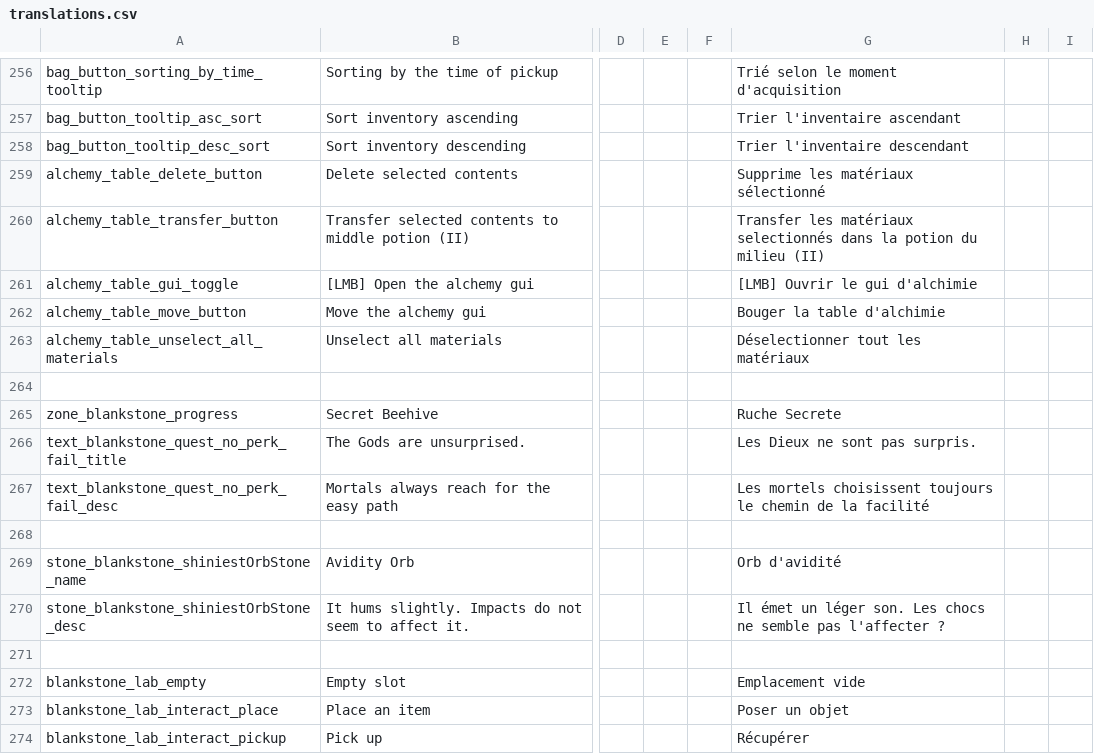
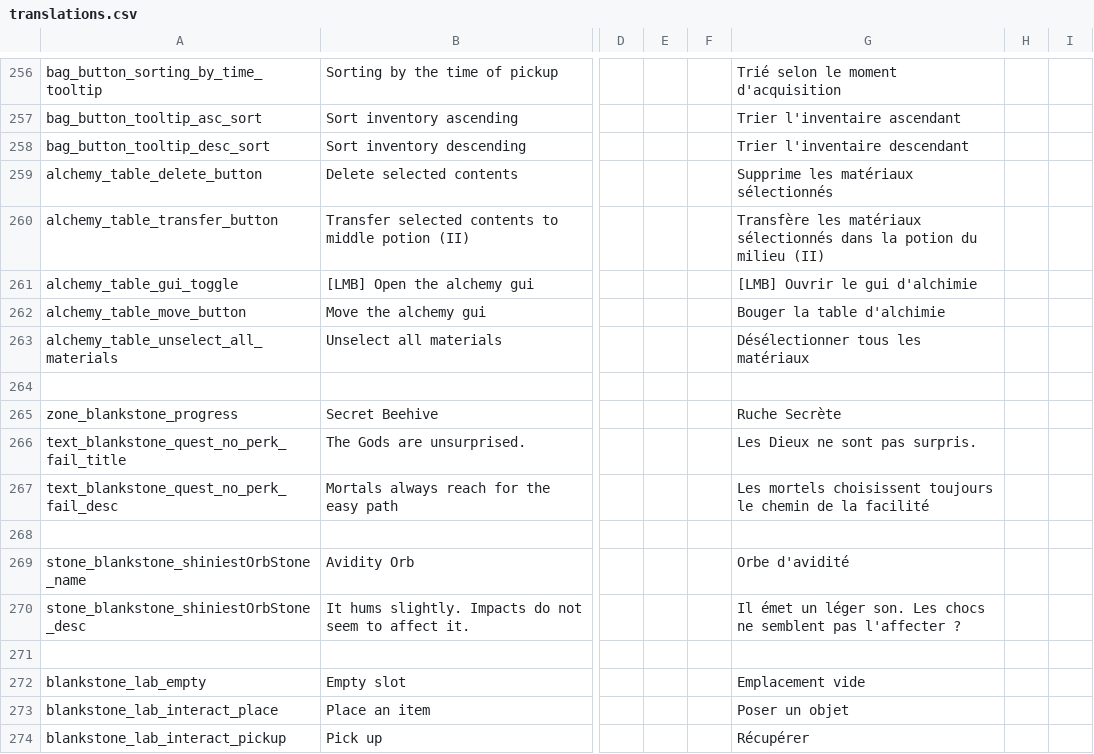
Before and after one commit to kedesiklem/blankStone, a CSV file: translations.csv, drawn as a sheet; only a part is shown, gaps mark what is left out; the diff covers the shown part only; the diff names each change by its address in the sheet, - before the commit and + after, or states it on an @@ line.

```diff
--- a/translations.csv
+++ b/translations.csv
-G259: Supprime les matériaux sélectionné
+G259: Supprime les matériaux sélectionnés
-G260: Transfer les matériaux selectionnés dans la…
+G260: Transfère les matériaux sélectionnés dans la…
-G263: Déselectionner tout les matériaux
+G263: Désélectionner tous les matériaux
-G265: Ruche Secrete
+G265: Ruche Secrète
-G269: Orb d'avidité
+G269: Orbe d'avidité
-G270: …chocs ne semble pas l'affecter…
+G270: …chocs ne semblent pas l'affecter…
```
Also changed, not shown: 8 added rows, 1 removed row and 39 edited cells elsewhere in this file, 22 other files.
